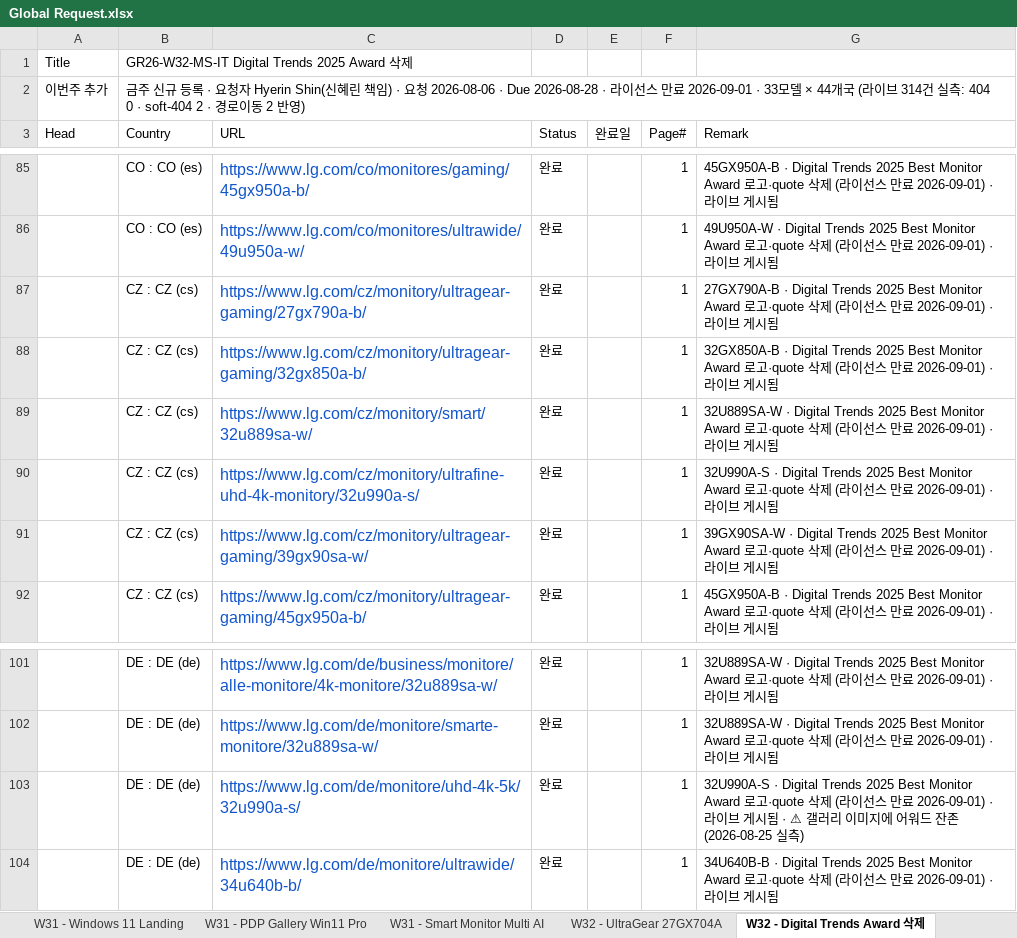
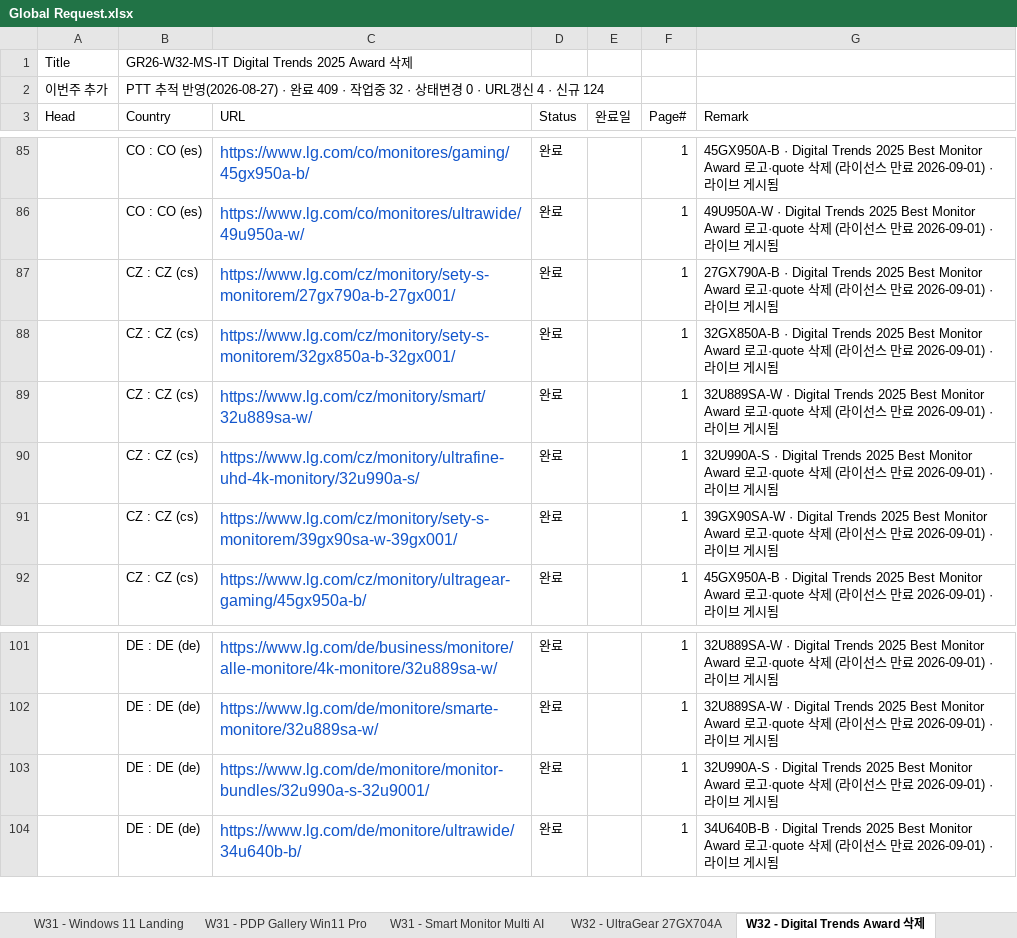
Before and after one commit to towdew/hs-dashboard, an Excel workbook: it/Global Request.xlsx, sheet W32 - Digital Trends Award 삭제, drawn as a sheet; only a part is shown, gaps mark what is left out; values as stored, in another font and other column widths than the file's, no borders; the diff covers the shown part only; the diff names each change by its address in the sheet, - before the commit and + after, or states it on an @@ line.

```diff
--- a/it/Global Request.xlsx (sheet W32 - Digital Trends Award 삭제)
+++ b/it/Global Request.xlsx (sheet W32 - Digital Trends Award 삭제)
-B2 (Country): 금주 신규 등록 · 요청자 Hyerin Shin(신혜린 책임) · 요청 2026-08-06 · Due 2026-08-28 · 라이선스 만료 2026-09-01 · 33모델 × 44개국 (라이브 314건 실측: 404 0 · soft-404 2 · 경로이동 2 반영)
+B2 (Country): PTT 추적 반영(2026-08-27) · 완료 409 · 작업중 32 · 상태변경 0 · URL갱신 4 · 신규 124
-C87 (URL): https://www.lg.com/cz/monitory/ultragear-gaming/27gx790a-b/
+C87 (URL): https://www.lg.com/cz/monitory/sety-s-monitorem/27gx790a-b-27gx001/
-C88 (URL): https://www.lg.com/cz/monitory/ultragear-gaming/32gx850a-b/
+C88 (URL): https://www.lg.com/cz/monitory/sety-s-monitorem/32gx850a-b-32gx001/
-C91 (URL): https://www.lg.com/cz/monitory/ultragear-gaming/39gx90sa-w/
+C91 (URL): https://www.lg.com/cz/monitory/sety-s-monitorem/39gx90sa-w-39gx001/
-C103 (URL): https://www.lg.com/de/monitore/uhd-4k-5k/32u990a-s/
+C103 (URL): https://www.lg.com/de/monitore/monitor-bundles/32u990a-s-32u9001/
-G103 (Remark): …게시됨 · ⚠ 갤러리 이미지에 어워드 잔존(2026-08-25 실측)
+G103 (Remark): …게시됨
```
Also changed, not shown: 124 added rows elsewhere in this sheet, 1 other file.
